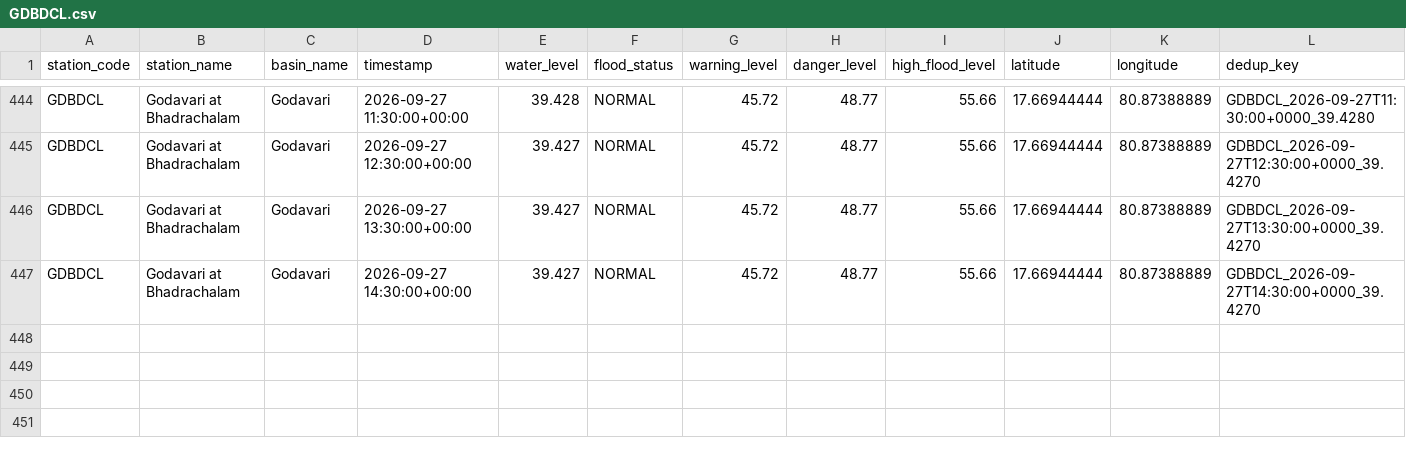
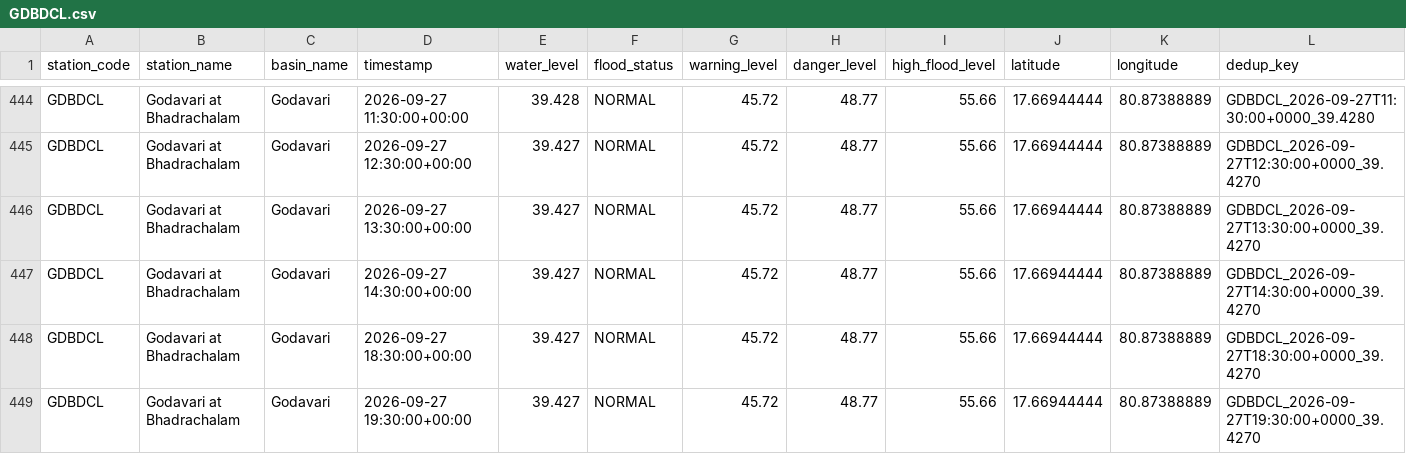
Before and after one commit to Tushar6574/ETLPipeline, a CSV file: output/partitions/GDBDCL.csv, drawn as a sheet; only a part is shown, gaps mark what is left out; the diff names each change by its address in the sheet, - before the commit and + after, or states it on an @@ line.

```diff
--- a/output/partitions/GDBDCL.csv
+++ b/output/partitions/GDBDCL.csv
+row 448: GDBDCL | Godavari at Bhadrachalam | Godavari | 2026-09-27 18:30:00+00:00 | 39.427 | NORMAL | 45.72 | 48.77 | 55.66 | 17.66944444 | 80.87388889 | GDBDCL_2026-09-27T18:30:00+0000_39.4270
+row 449: GDBDCL | Godavari at Bhadrachalam | Godavari | 2026-09-27 19:30:00+00:00 | 39.427 | NORMAL | 45.72 | 48.77 | 55.66 | 17.66944444 | 80.87388889 | GDBDCL_2026-09-27T19:30:00+0000_39.4270
```
Also changed, not shown: output/partitions/KRSNWDP.csv, output/partitions/YMNCKT.csv, 3 other files.
